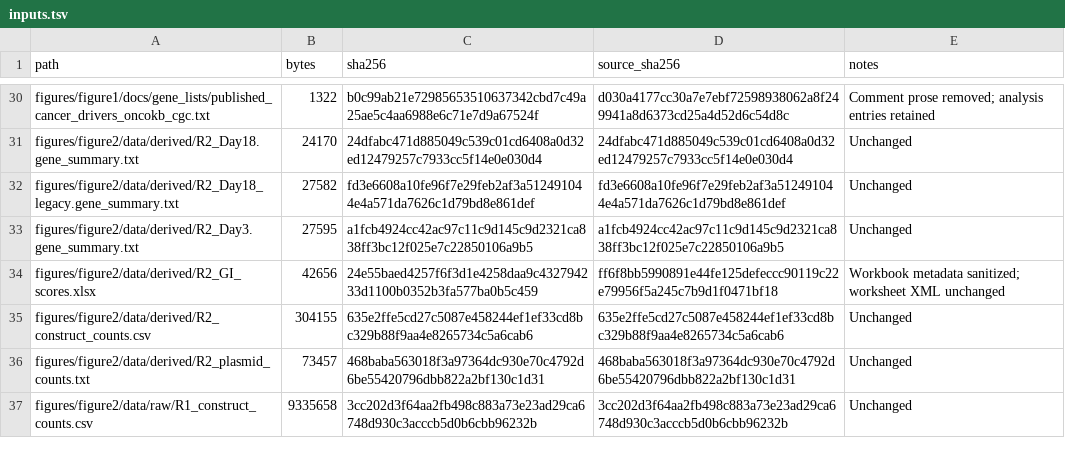
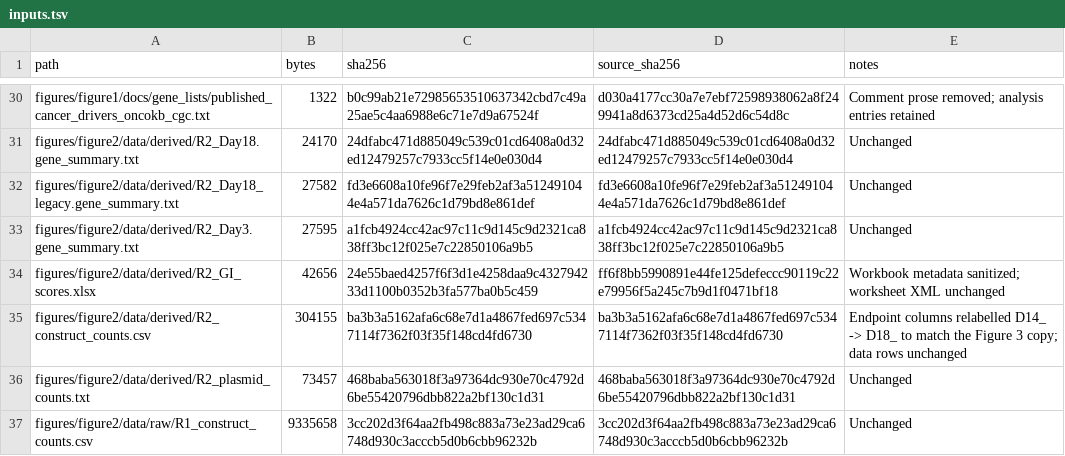
Before and after one commit to S-Zhang-Lab/Epistasis-manuscript-code, a TSV file: inputs.tsv, drawn as a sheet; only a part is shown, gaps mark what is left out.

```diff
--- a/inputs.tsv
+++ b/inputs.tsv
@@ -34,3 +34,3 @@ figures/figure2/data/derived/R2_Day3.gene_summary.txt	27595	a1fcb4924cc42ac97c11
 figures/figure2/data/derived/R2_GI_scores.xlsx	42656	24e55baed4257f6f3d1e4258daa9c432794233d1100b0352b3fa577ba0b5c459	ff6f8bb5990891e44fe125defeccc90119c22e79956f5a245c7b9d1f0471bf18	Workbook metadata sanitized; worksheet XML unchanged
-figures/figure2/data/derived/R2_construct_counts.csv	304155	635e2ffe5cd27c5087e458244ef1ef33cd8bc329b88f9aa4e8265734c5a6cab6	635e2ffe5cd27c5087e458244ef1ef33cd8bc329b88f9aa4e8265734c5a6cab6	Unchanged
+figures/figure2/data/derived/R2_construct_counts.csv	304155	ba3b3a5162afa6c68e7d1a4867fed697c5347114f7362f03f35f148cd4fd6730	ba3b3a5162afa6c68e7d1a4867fed697c5347114f7362f03f35f148cd4fd6730	Endpoint columns relabelled D14_ -> D18_ to match the Figure 3 copy; data rows unchanged
 figures/figure2/data/derived/R2_plasmid_counts.txt	73457	468baba563018f3a97364dc930e70c4792d6be55420796dbb822a2bf130c1d31	468baba563018f3a97364dc930e70c4792d6be55420796dbb822a2bf130c1d31	Unchanged
```
Also changed, not shown: figures/figure2/data/derived/R2_construct_counts.csv, 1 other file.
